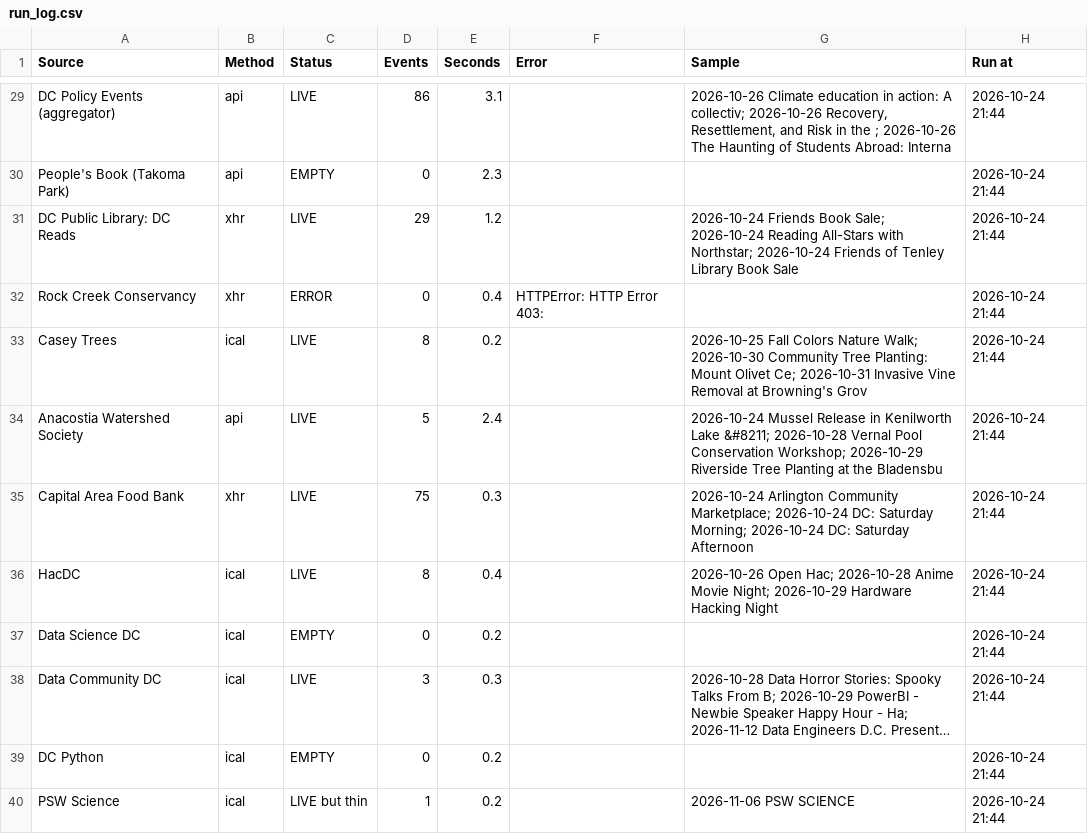
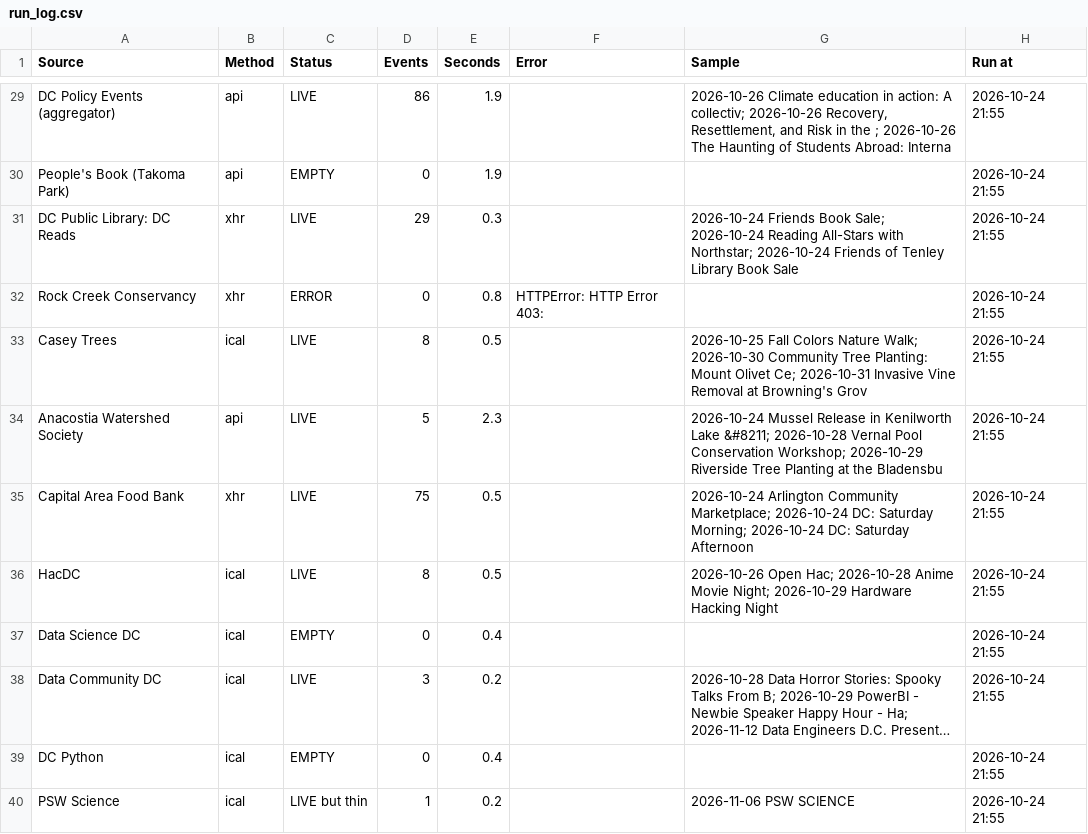
Before and after one commit to emanstof-png/event-feed, a CSV file: run_log.csv, drawn as a sheet; only a part is shown, gaps mark what is left out; long unchanged cells end in …; the diff covers the shown part only; the diff names each change by its address in the sheet, - before the commit and + after, or states it on an @@ line.

```diff
--- a/run_log.csv
+++ b/run_log.csv
-E29 (Seconds): 3.1
+E29 (Seconds): 1.9
-H29:H40 (Run at): 2026-10-24 21:44
+H29:H40 (Run at): 2026-10-24 21:55
-E30 (Seconds): 2.3
+E30 (Seconds): 1.9
-E31 (Seconds): 1.2
+E31 (Seconds): 0.3
-E32 (Seconds): 0.4
+E32 (Seconds): 0.8
-E33 (Seconds): 0.2
+E33 (Seconds): 0.5
-E34 (Seconds): 2.4
+E34 (Seconds): 2.3
-E35 (Seconds): 0.3
+E35 (Seconds): 0.5
-E36 (Seconds): 0.4
+E36 (Seconds): 0.5
-E37 (Seconds): 0.2
+E37 (Seconds): 0.4
-E38 (Seconds): 0.3
+E38 (Seconds): 0.2
-E39 (Seconds): 0.2
+E39 (Seconds): 0.4
```
Also changed, not shown: 75 edited cells elsewhere in this file, feed_desc.csv, feed_test.csv.
